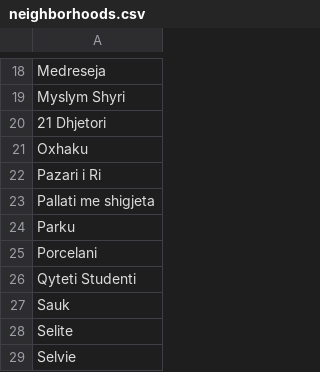
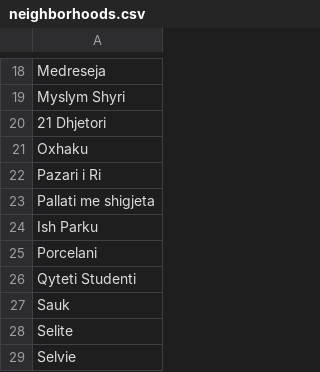
Before and after one commit to fluffyorang3/tirana-realty-index, a CSV file: neighborhoods.csv, drawn as a sheet; only a part is shown, gaps mark what is left out.

Commit message:
Change neighborhood name Parku -> Ish Parku

```diff
--- a/neighborhoods.csv
+++ b/neighborhoods.csv
@@ -23,3 +23,3 @@ Pazari i Ri
 Pallati me shigjeta
-Parku
+Ish Parku
 Porcelani
```
